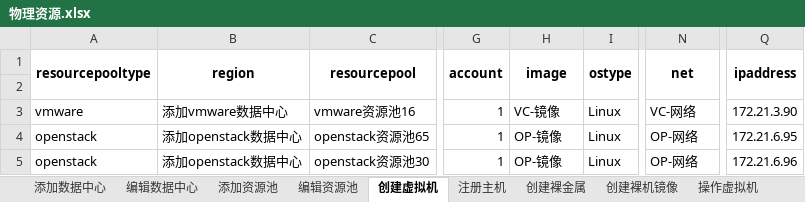
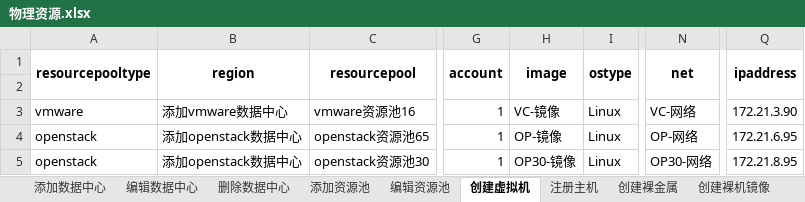
Before and after one commit to Lina9201/AutomationTestTask, an Excel workbook: test_data/物理资源.xlsx, sheet 创建虚拟机, drawn as a sheet; only a part is shown, gaps mark what is left out; values as stored, in another font and other column widths than the file's, no borders; the diff names each change by its address in the sheet, - before the commit and + after, or states it on an @@ line.

```diff
--- a/test_data/物理资源.xlsx (sheet 创建虚拟机)
+++ b/test_data/物理资源.xlsx (sheet 创建虚拟机)
+sheet tab: 删除数据中心
-H5 (image): OP-镜像
+H5 (image): OP30-镜像
-N5 (net): OP-网络
+N5 (net): OP30-网络
-Q5 (ipaddress): 172.21.6.96
+Q5 (ipaddress): 172.21.8.95
```
Also changed, not shown: sheet 编辑资源池, sheet 编辑数据中心, test_data/网络资源.xlsx, test_data/镜像管理.xlsx, 3 other files.
